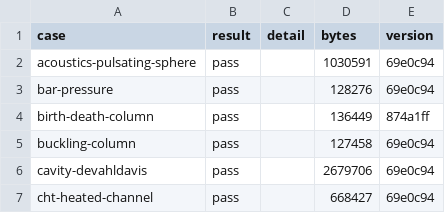
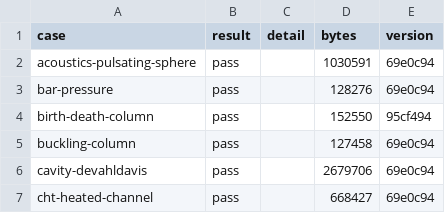
Before and after one commit to yujieteo/femahoy, a TSV file: validation/reports/outcomes.tsv, drawn as a sheet; only a part is shown.

Commit message:
docs(validation): make the birth-death-column report again with the 3D view of each lift
The shared viewer.js is built again: it shows each step of a staged run
with its own mesh.

```diff
--- a/validation/reports/outcomes.tsv
+++ b/validation/reports/outcomes.tsv
@@ -3,3 +3,3 @@ acoustics-pulsating-sphere	pass		1030591	69e0c94
 bar-pressure	pass		128276	69e0c94
-birth-death-column	pass		136449	874a1ff
+birth-death-column	pass		152550	95cf494
 buckling-column	pass		127458	69e0c94
```
Also changed, not shown: 3 other files.
